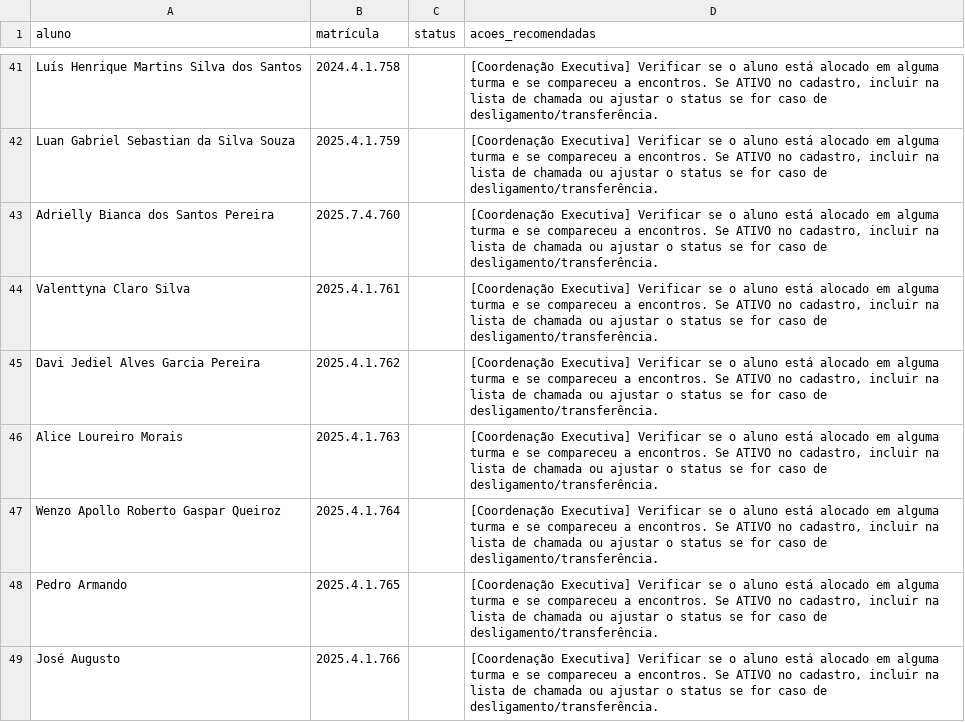
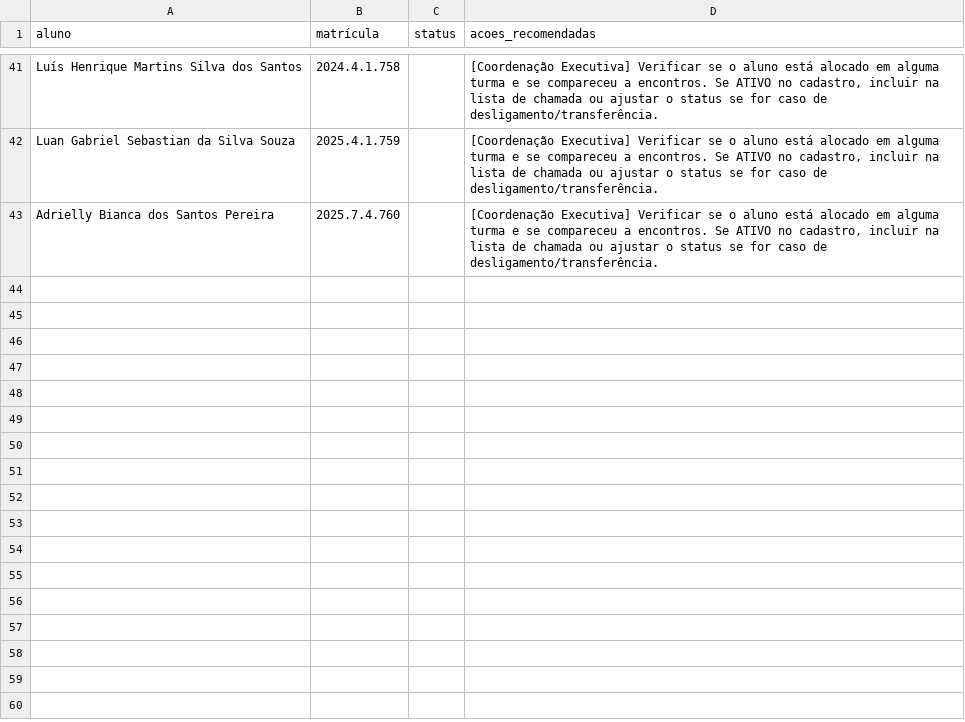
Before and after one commit to ProgramaFuturoCientista/relatorio-pfc, a CSV file: auditoria/alunos_no_cadastro_sem_chamada.csv, drawn as a sheet; only a part is shown, gaps mark what is left out; the diff names each change by its address in the sheet, - before the commit and + after, or states it on an @@ line.

```diff
--- a/auditoria/alunos_no_cadastro_sem_chamada.csv
+++ b/auditoria/alunos_no_cadastro_sem_chamada.csv
-row 44: Valenttyna Claro Silva | 2025.4.1.761 |  | [Coordenação Executiva] Verificar se o aluno está alocado em alguma turma e se compareceu a encontros. Se ATIVO no cadastro, incluir na lista de chamada ou ajustar o status se for caso de desligamento/transferência.
-row 45: Davi Jediel Alves Garcia Pereira | 2025.4.1.762 |  | [Coordenação Executiva] Verificar se o aluno está alocado em alguma turma e se compareceu a encontros. Se ATIVO no cadastro, incluir na lista de chamada ou ajustar o status se for caso de desligamento/transferência.
-row 46: Alice Loureiro Morais | 2025.4.1.763 |  | [Coordenação Executiva] Verificar se o aluno está alocado em alguma turma e se compareceu a encontros. Se ATIVO no cadastro, incluir na lista de chamada ou ajustar o status se for caso de desligamento/transferência.
-row 47: Wenzo Apollo Roberto Gaspar Queiroz | 2025.4.1.764 |  | [Coordenação Executiva] Verificar se o aluno está alocado em alguma turma e se compareceu a encontros. Se ATIVO no cadastro, incluir na lista de chamada ou ajustar o status se for caso de desligamento/transferência.
-row 48: Pedro Armando | 2025.4.1.765 |  | [Coordenação Executiva] Verificar se o aluno está alocado em alguma turma e se compareceu a encontros. Se ATIVO no cadastro, incluir na lista de chamada ou ajustar o status se for caso de desligamento/transferência.
-row 49: José Augusto | 2025.4.1.766 |  | [Coordenação Executiva] Verificar se o aluno está alocado em alguma turma e se compareceu a encontros. Se ATIVO no cadastro, incluir na lista de chamada ou ajustar o status se for caso de desligamento/transferência.
```
Also changed, not shown: auditoria/alunos_nas_chamadas_sem_cadastro.csv, auditoria/inconsistencias.csv, 21 other files.
